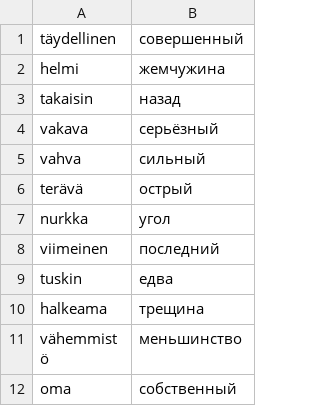
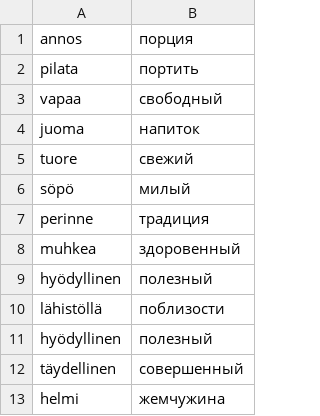
Before and after one commit to koryuun/wordpairs, a CSV file: decks/sanat/deck.csv, drawn as a sheet; only a part is shown; the shorter side is filled out with more unchanged rows.

```diff
--- a/decks/sanat/deck.csv
+++ b/decks/sanat/deck.csv
@@ -1 +1,12 @@
+annos ; порция
+pilata ; портить
+vapaa ; свободный
+juoma ; напиток
+tuore ; свежий
+söpö ; милый
+perinne ; традиция
+muhkea; здоровенный
+hyödyllinen ; полезный
+lähistöllä ; поблизости
+hyödyllinen ; полезный
 täydellinen ; совершенный
```
Also changed, not shown: decks/verbit/deck.csv, decks/words/deck.csv, 13 other files.
